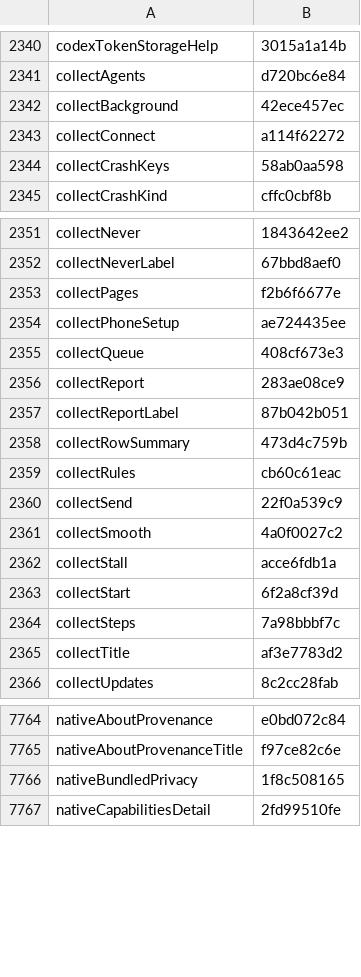
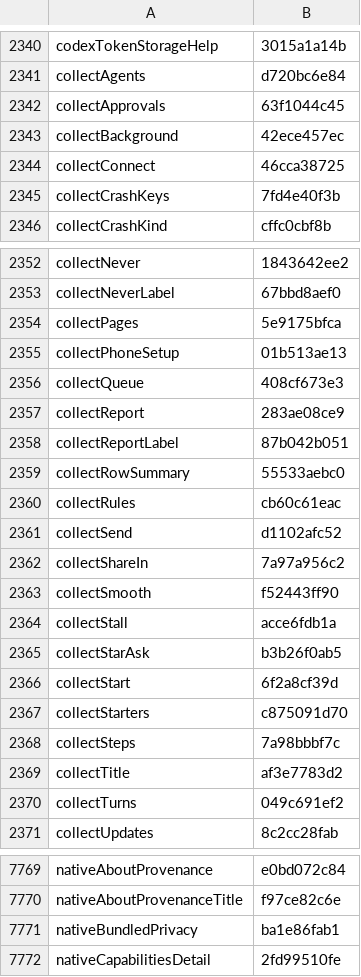
Before and after one commit to Eslamasabry/opencode-mobile-next, a TSV file: native/tools/strings/translation-state/ar.tsv, drawn as a sheet; only a part is shown, gaps mark what is left out.

```diff
--- a/native/tools/strings/translation-state/ar.tsv
+++ b/native/tools/strings/translation-state/ar.tsv
@@ -2341,5 +2341,6 @@ codexTokenStorageHelp	3015a1a14b
 collectAgents	d720bc6e84
+collectApprovals	63f1044c45
 collectBackground	42ece457ec
-collectConnect	a114f62272
-collectCrashKeys	58ab0aa598
+collectConnect	46cca38725
+collectCrashKeys	7fd4e40f3b
 collectCrashKind	cffc0cbf8b
@@ -2352,4 +2353,4 @@ collectNever	1843642ee2
 collectNeverLabel	67bbd8aef0
-collectPages	f2b6f6677e
-collectPhoneSetup	ae724435ee
+collectPages	5e9175bfca
+collectPhoneSetup	01b513ae13
 collectQueue	408cf673e3
@@ -2357,10 +2358,14 @@ collectReport	283ae08ce9
 collectReportLabel	87b042b051
-collectRowSummary	473d4c759b
+collectRowSummary	55533aebc0
 collectRules	cb60c61eac
-collectSend	22f0a539c9
-collectSmooth	4a0f0027c2
+collectSend	d1102afc52
+collectShareIn	7a97a956c2
+collectSmooth	f52443ff90
 collectStall	acce6fdb1a
+collectStarAsk	b3b26f0ab5
 collectStart	6f2a8cf39d
+collectStarters	c875091d70
 collectSteps	7a98bbbf7c
 collectTitle	af3e7783d2
+collectTurns	049c691ef2
 collectUpdates	8c2cc28fab
@@ -7765,3 +7770,3 @@ nativeAboutProvenance	e0bd072c84
 nativeAboutProvenanceTitle	f97ce82c6e
-nativeBundledPrivacy	1f8c508165
+nativeBundledPrivacy	ba1e86fab1
 nativeCapabilitiesDetail	2fd99510fe
```
Also changed, not shown: native/tools/strings/translation-state/es.tsv, native/tools/strings/translation-state/fr.tsv, 18 other files.
